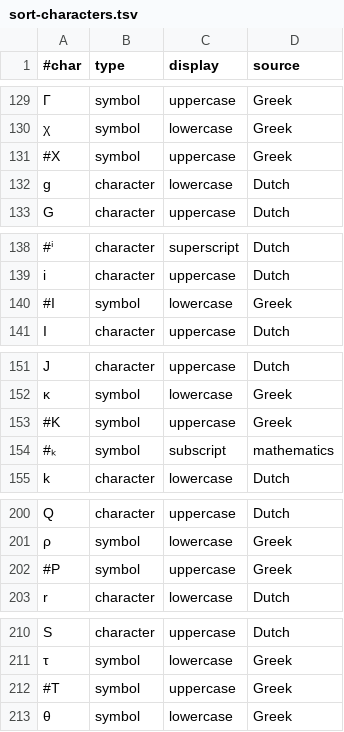
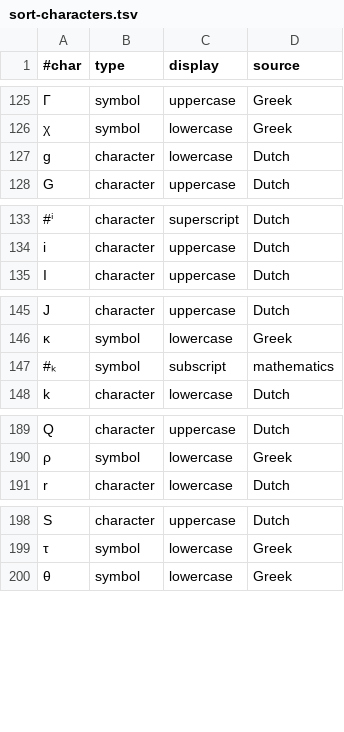
Before and after one commit to OpenTaal/alphabetical-sort, a TSV file: references/sort-characters.tsv, drawn as a sheet; only a part is shown, gaps mark what is left out; the diff covers the shown part only; the diff names each change by its address in the sheet, - before the commit and + after, or states it on an @@ line.

Commit message:
Cleaned up unused Greek.

```diff
--- a/references/sort-characters.tsv
+++ b/references/sort-characters.tsv
-row 131: #Χ | symbol | uppercase | Greek
-row 140: #Ι | symbol | lowercase | Greek
-row 153: #Κ | symbol | uppercase | Greek
-row 202: #Ρ | symbol | uppercase | Greek
-row 212: #Τ | symbol | uppercase | Greek
```
Also changed, not shown: 10 removed rows and row numbers in column A elsewhere in this file.
